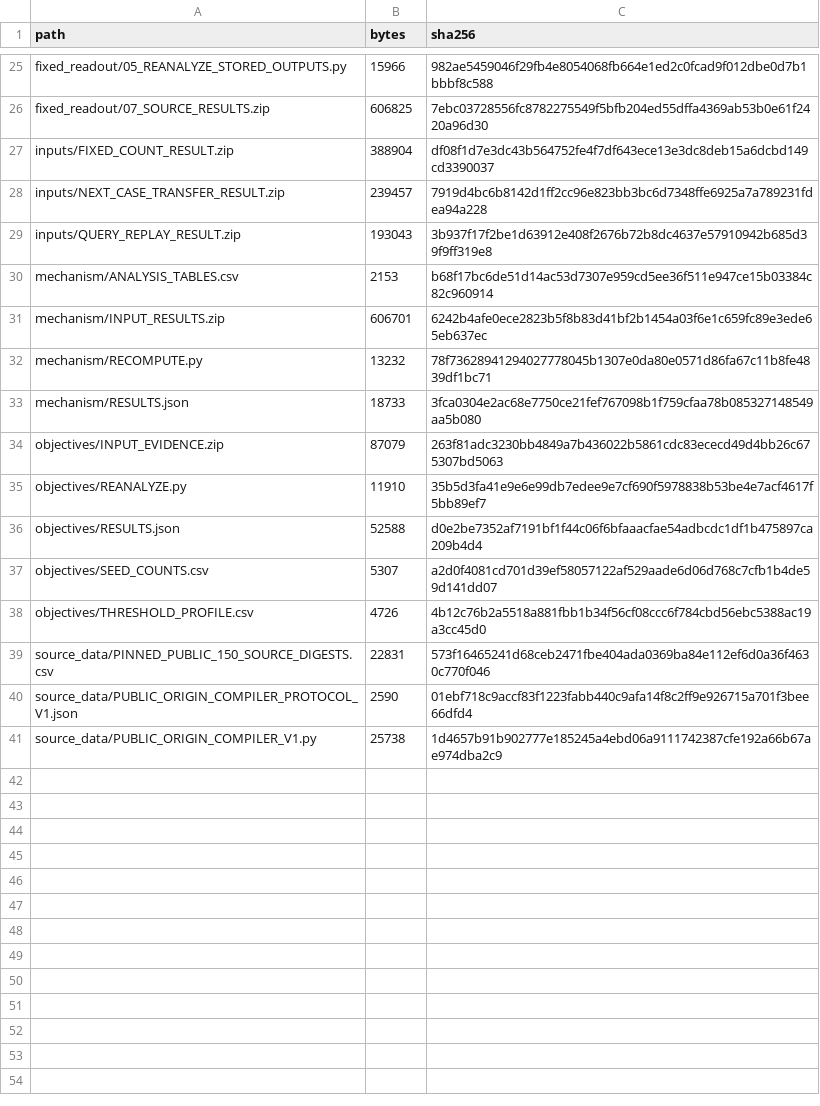
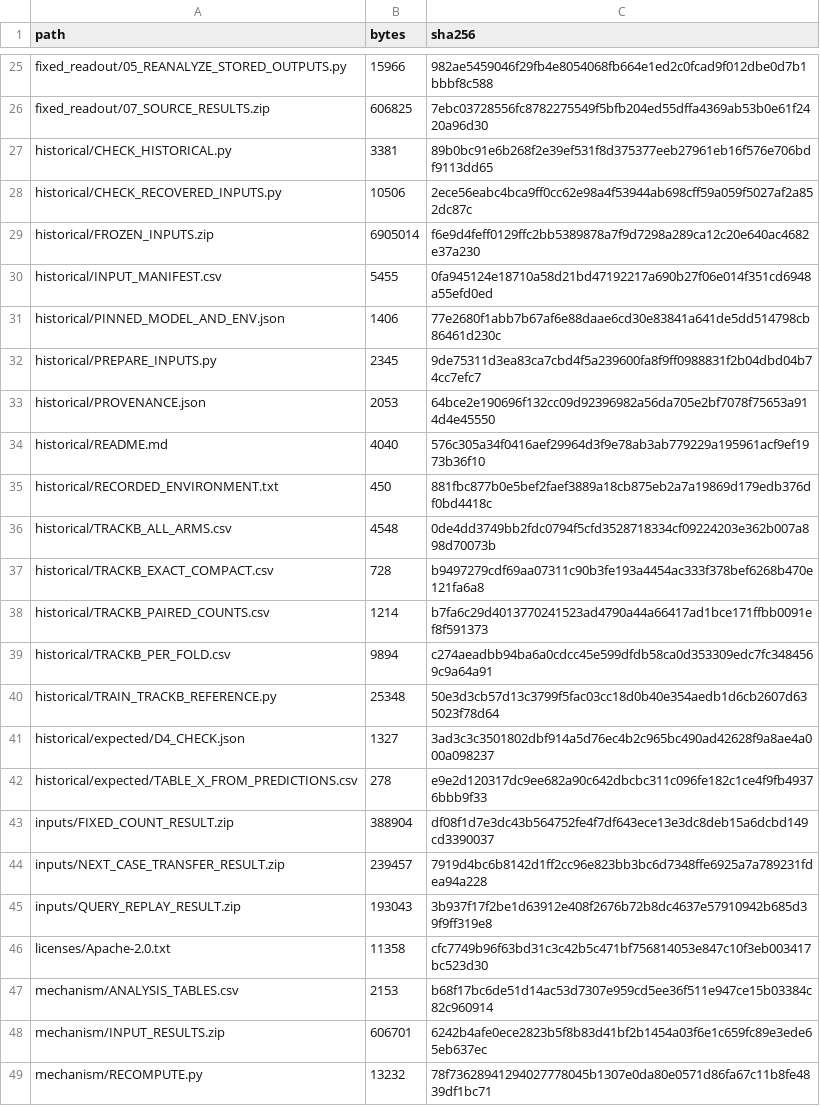
Before and after one commit to Kang-Dong-Hyun/qa-ssec-icde2027-artifact, a CSV file: FILE_MANIFEST_SHA256.csv, drawn as a sheet; only a part is shown, gaps mark what is left out; the shorter side is filled out with more unchanged rows; the diff covers the shown part only; the diff names each change by its address in the sheet, - before the commit and + after, or states it on an @@ line.

Commit message:
Connect historical D4 inputs and prediction-level verification

```diff
--- a/FILE_MANIFEST_SHA256.csv
+++ b/FILE_MANIFEST_SHA256.csv
+row 27: historical/CHECK_HISTORICAL.py | 3381 | 89b0bc91e6b268f2e39ef531f8d375377eeb27961eb16f576e706bdf9113dd65
+row 28: historical/CHECK_RECOVERED_INPUTS.py | 10506 | 2ece56eabc4bca9ff0cc62e98a4f53944ab698cff59a059f5027af2a852dc87c
+row 29: historical/FROZEN_INPUTS.zip | 6905014 | f6e9d4feff0129ffc2bb5389878a7f9d7298a289ca12c20e640ac4682e37a230
+row 30: historical/INPUT_MANIFEST.csv | 5455 | 0fa945124e18710a58d21bd47192217a690b27f06e014f351cd6948a55efd0ed
+row 31: historical/PINNED_MODEL_AND_ENV.json | 1406 | 77e2680f1abb7b67af6e88daae6cd30e83841a641de5dd514798cb86461d230c
+row 32: historical/PREPARE_INPUTS.py | 2345 | 9de75311d3ea83ca7cbd4f5a239600fa8f9ff0988831f2b04dbd04b74cc7efc7
+row 33: historical/PROVENANCE.json | 2053 | 64bce2e190696f132cc09d92396982a56da705e2bf7078f75653a914d4e45550
+row 34: historical/README.md | 4040 | 576c305a34f0416aef29964d3f9e78ab3ab779229a195961acf9ef1973b36f10
+row 35: historical/RECORDED_ENVIRONMENT.txt | 450 | 881fbc877b0e5bef2faef3889a18cb875eb2a7a19869d179edb376df0bd4418c
+row 36: historical/TRACKB_ALL_ARMS.csv | 4548 | 0de4dd3749bb2fdc0794f5cfd3528718334cf09224203e362b007a898d70073b
+row 37: historical/TRACKB_EXACT_COMPACT.csv | 728 | b9497279cdf69aa07311c90b3fe193a4454ac333f378bef6268b470e121fa6a8
+row 38: historical/TRACKB_PAIRED_COUNTS.csv | 1214 | b7fa6c29d4013770241523ad4790a44a66417ad1bce171ffbb0091ef8f591373
+row 39: historical/TRACKB_PER_FOLD.csv | 9894 | c274aeadbb94ba6a0cdcc45e599dfdb58ca0d353309edc7fc3484569c9a64a91
+row 40: historical/TRAIN_TRACKB_REFERENCE.py | 25348 | 50e3d3cb57d13c3799f5fac03cc18d0b40e354aedb1d6cb2607d635023f78d64
+row 41: historical/expected/D4_CHECK.json | 1327 | 3ad3c3c3501802dbf914a5d76ec4b2c965bc490ad42628f9a8ae4a000a098237
+row 42: historical/expected/TABLE_X_FROM_PREDICTIONS.csv | 278 | e9e2d120317dc9ee682a90c642dbcbc311c096fe182c1ce4f9fb49376bbb9f33
+row 46: licenses/Apache-2.0.txt | 11358 | cfc7749b96f63bd31c3c42b5c471bf756814053e847c10f3eb003417bc523d30
```
Also changed, not shown: 7 added rows and 14 edited cells elsewhere in this file, 30 other files.
